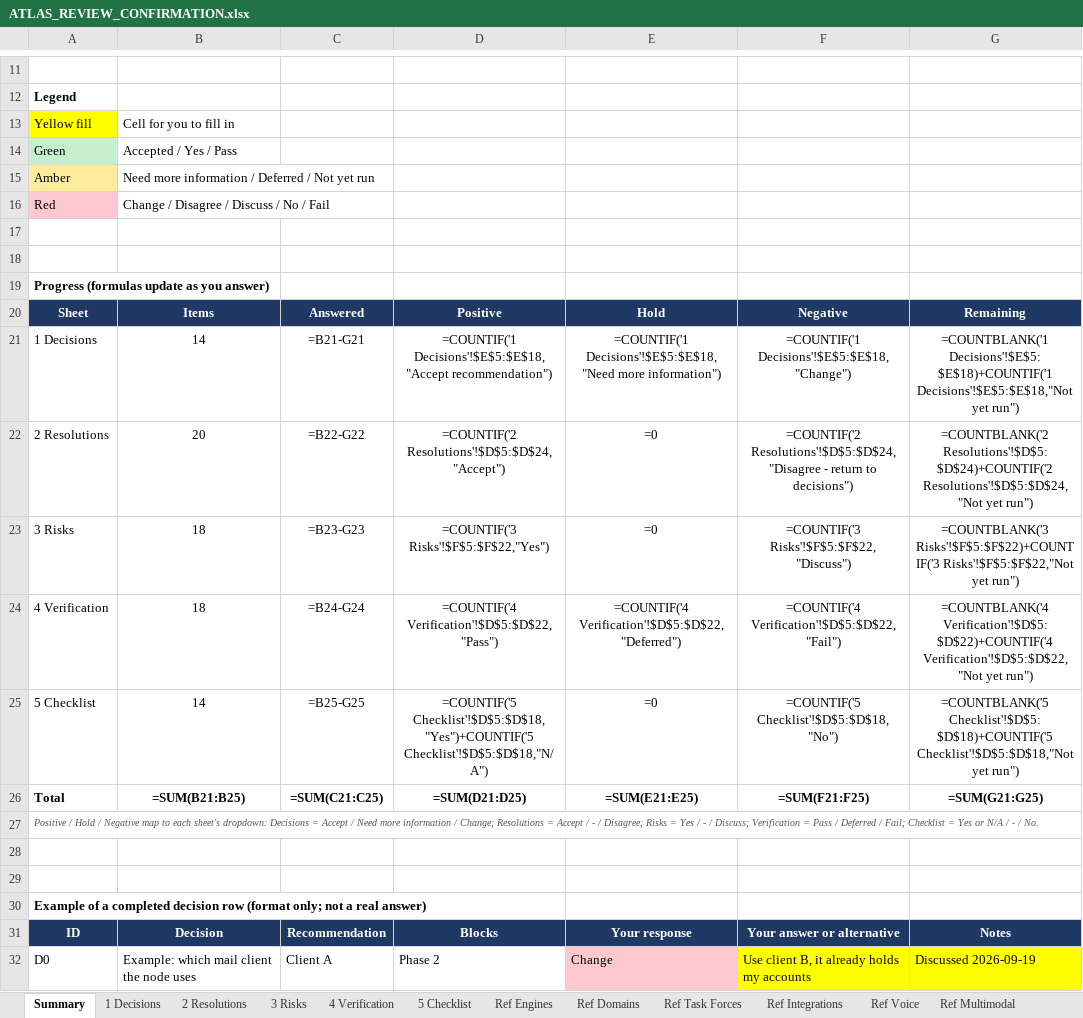
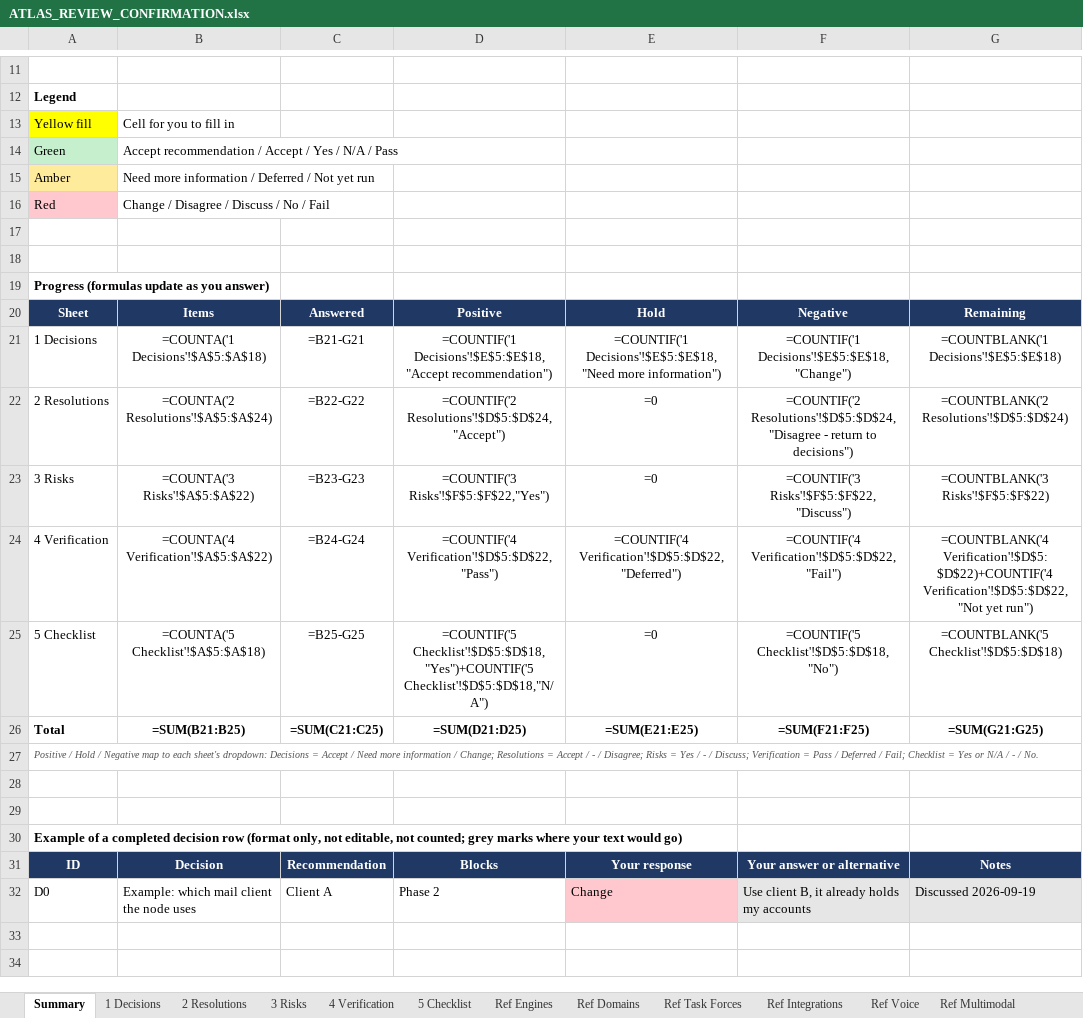
Before and after one commit to Sovereign-Node-Atlas/AI-Agent, an Excel workbook: docs/ATLAS_REVIEW_CONFIRMATION.xlsx, sheet Summary, drawn as a sheet; only a part is shown, gaps mark what is left out; values as stored, in another font and other column widths than the file's, no borders; formulas without a stored value are shown as written; the diff names each change by its address in the sheet, - before the commit and + after, or states it on an @@ line.

```diff
--- a/docs/ATLAS_REVIEW_CONFIRMATION.xlsx (sheet Summary)
+++ b/docs/ATLAS_REVIEW_CONFIRMATION.xlsx (sheet Summary)
-B14: Accepted / Yes / Pass
+B14: Accept recommendation / Accept / Yes / N/A / Pass
-B21: 14
+B21: =COUNTA('1 Decisions'!$A$5:$A$18)
-G21: =COUNTBLANK('1 Decisions'!$E$5:$E$18)+COUNTIF('1 Decisions'!$E$5:$E$18,"Not yet run")
+G21: =COUNTBLANK('1 Decisions'!$E$5:$E$18)
-B22: 20
+B22: =COUNTA('2 Resolutions'!$A$5:$A$24)
-G22: =COUNTBLANK('2 Resolutions'!$D$5:$D$24)+COUNTIF('2 Resolutions'!$D$5:$D$24,"Not yet run")
+G22: =COUNTBLANK('2 Resolutions'!$D$5:$D$24)
-B23: 18
+B23: =COUNTA('3 Risks'!$A$5:$A$22)
-G23: =COUNTBLANK('3 Risks'!$F$5:$F$22)+COUNTIF('3 Risks'!$F$5:$F$22,"Not yet run")
+G23: =COUNTBLANK('3 Risks'!$F$5:$F$22)
-B24: 18
+B24: =COUNTA('4 Verification'!$A$5:$A$22)
-B25: 14
+B25: =COUNTA('5 Checklist'!$A$5:$A$18)
-G25: =COUNTBLANK('5 Checklist'!$D$5:$D$18)+COUNTIF('5 Checklist'!$D$5:$D$18,"Not yet run")
+G25: =COUNTBLANK('5 Checklist'!$D$5:$D$18)
-A30: …row (format only; not a real answer)
+A30: …row (format only, not editable, not counted; grey marks where your text would go)
-F32:G32 fill: #FFFF00
+F32:G32 fill: #E7E6E6
```
Also changed, not shown: sheet Ref Engines, sheet Ref Voice.
